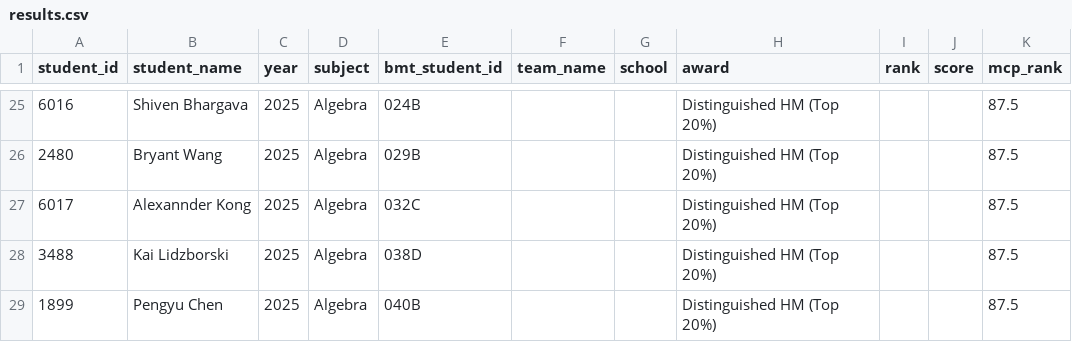
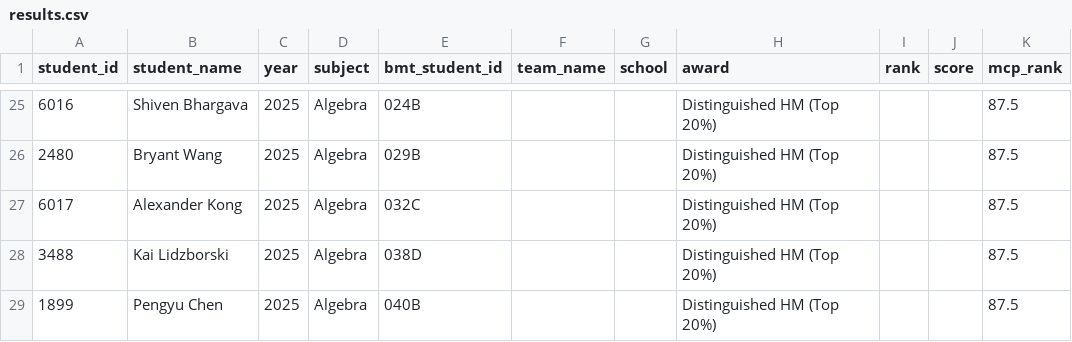
Before and after one commit to x-du/math-competition, a CSV file: database/contests/bmt-algebra/year=2025/results.csv, drawn as a sheet; only a part is shown, gaps mark what is left out.

Commit message:
Fixing typo in student name

```diff
--- a/database/contests/bmt-algebra/year=2025/results.csv
+++ b/database/contests/bmt-algebra/year=2025/results.csv
@@ -26,3 +26,3 @@ student_id,student_name,year,subject,bmt_student_id,team_name,school,award,rank,
 2480,Bryant Wang,2025,Algebra,029B,,,Distinguished HM (Top 20%),,,87.5
-6017,Alexannder Kong,2025,Algebra,032C,,,Distinguished HM (Top 20%),,,87.5
+6017,Alexander Kong,2025,Algebra,032C,,,Distinguished HM (Top 20%),,,87.5
 3488,Kai Lidzborski,2025,Algebra,038D,,,Distinguished HM (Top 20%),,,87.5
```
Also changed, not shown: database/contests/bmt-geometry/year=2025/results.csv, database/students/students.csv, 1 other file.
